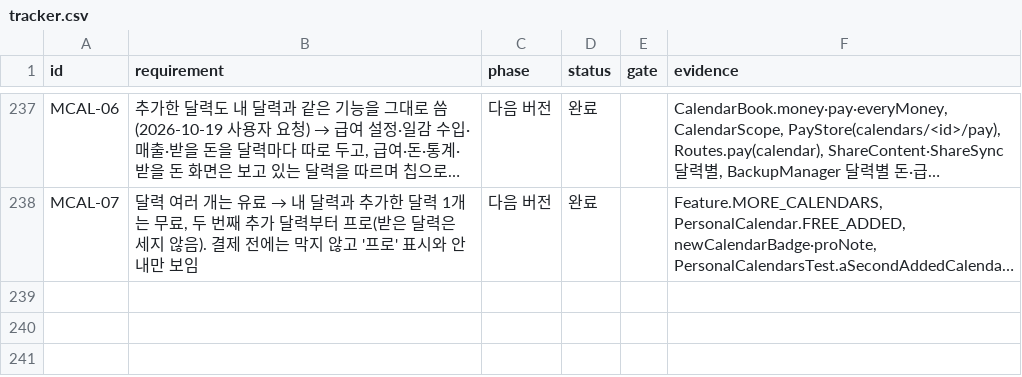
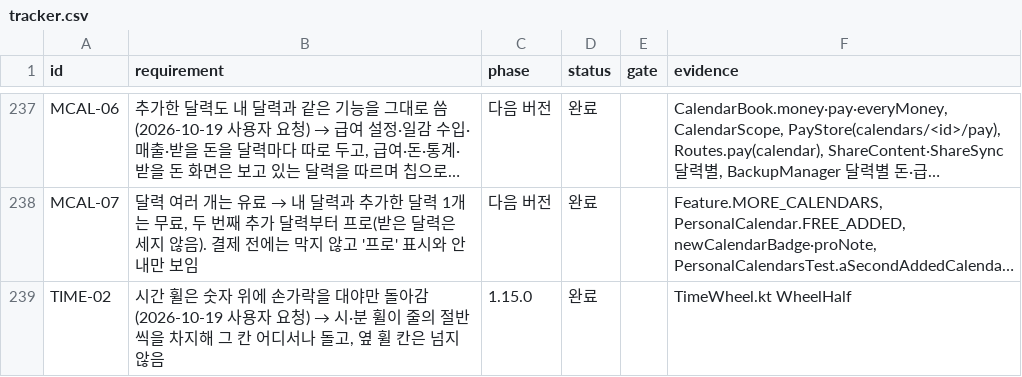
Before and after one commit to YWJMoney/-, a CSV file: shift-calendar-app/docs/tracker.csv, drawn as a sheet; only a part is shown, gaps mark what is left out; long unchanged cells end in …; the diff names each change by its address in the sheet, - before the commit and + after, or states it on an @@ line.

```diff
--- a/shift-calendar-app/docs/tracker.csv
+++ b/shift-calendar-app/docs/tracker.csv
+row 239: TIME-02 | 시간 휠은 숫자 위에 손가락을 대야만 돌아감(2026-10-19 사용자 요청) → 시·분 휠이 줄의 절반씩을 차지해 그 칸 어디서나 돌고, 옆 휠 칸은 넘지 않음 | 1.15.0 | 완료 |  | TimeWheel.kt WheelHalf
```
Also changed, not shown: 2 other files.
